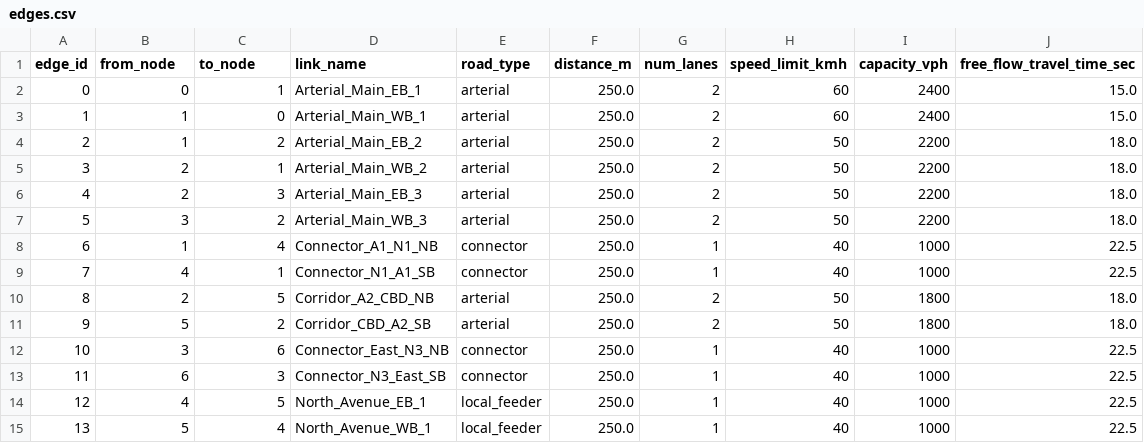
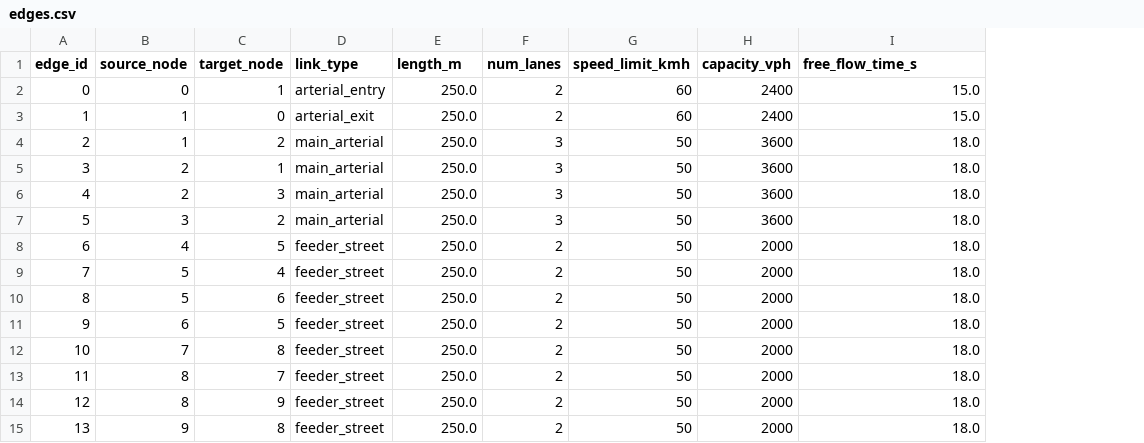
Before and after one commit to ekanayakendb-max/GNN-projects, a CSV file: data/edges.csv, drawn as a sheet; only a part is shown; removed rows and columns are numbered as before the commit, all else as after; the diff covers the shown part only; the diff names each change by its address in the sheet, - before the commit and + after, or states it on an @@ line.

Commit message:
Add edges dataset corresponding to 10-node network topology

```diff
--- a/data/edges.csv
+++ b/data/edges.csv
-column D (link_name), rows 2-15: Arterial_Main_EB_1 | Arterial_Main_WB_1 | Arterial_Main_EB_2 | Arterial_Main_WB_2 | Arterial_Main_EB_3 | Arterial_Main_WB_3 | Connector_A1_N1_NB | Connector_N1_A1_SB | Corridor_A2_CBD_NB | Corridor_CBD_A2_SB | Connector_East_N3_NB | Connector_N3_East_SB | North_Avenue_EB_1 | North_Avenue_WB_1
-column E (road_type), rows 2-15: arterial | arterial | arterial | arterial | arterial | arterial | connector | connector | arterial | arterial | connector | connector | local_feeder | local_feeder
+column D (link_type), rows 2-15: arterial_entry | arterial_exit | main_arterial | main_arterial | main_arterial | main_arterial | feeder_street | feeder_street | feeder_street | feeder_street | feeder_street | feeder_street | feeder_street | feeder_street
-B1: from_node
+B1: source_node
-C1: to_node
+C1: target_node
-E1: distance_m
+E1: length_m
-I1: free_flow_travel_time_sec
+I1: free_flow_time_s
-F4:F7 (num_lanes): 2
+F4:F7 (num_lanes): 3
-H4:H7 (capacity_vph): 2200
+H4:H7 (capacity_vph): 3600
-B8 (source_node): 1
+B8 (source_node): 4
-C8 (target_node): 4
+C8 (target_node): 5
-F8:F9 (num_lanes): 1
+F8:F9 (num_lanes): 2
-G8:G9 (speed_limit_kmh): 40
+G8:G9 (speed_limit_kmh): 50
-H8:H9 (capacity_vph): 1000
+H8:H9 (capacity_vph): 2000
-I8:I9 (free_flow_time_s): 22.5
+I8:I9 (free_flow_time_s): 18.0
-B9 (source_node): 4
+B9 (source_node): 5
-C9 (target_node): 1
+C9 (target_node): 4
-B10 (source_node): 2
+B10 (source_node): 5
-C10 (target_node): 5
+C10 (target_node): 6
-H10:H11 (capacity_vph): 1800
+H10:H11 (capacity_vph): 2000
-B11 (source_node): 5
+B11 (source_node): 6
-C11 (target_node): 2
+C11 (target_node): 5
-B12 (source_node): 3
+B12 (source_node): 7
-C12 (target_node): 6
+C12 (target_node): 8
-F12:F15 (num_lanes): 1
+F12:F15 (num_lanes): 2
-G12:G15 (speed_limit_kmh): 40
+G12:G15 (speed_limit_kmh): 50
-H12:H15 (capacity_vph): 1000
+H12:H15 (capacity_vph): 2000
-I12:I15 (free_flow_time_s): 22.5
+I12:I15 (free_flow_time_s): 18.0
-B13 (source_node): 6
+B13 (source_node): 8
-C13 (target_node): 3
+C13 (target_node): 7
-B14 (source_node): 4
+B14 (source_node): 8
-C14 (target_node): 5
+C14 (target_node): 9
-B15 (source_node): 5
+B15 (source_node): 9
-C15 (target_node): 4
+C15 (target_node): 8
```
Also changed, not shown: 44 edited cells elsewhere in this file.
